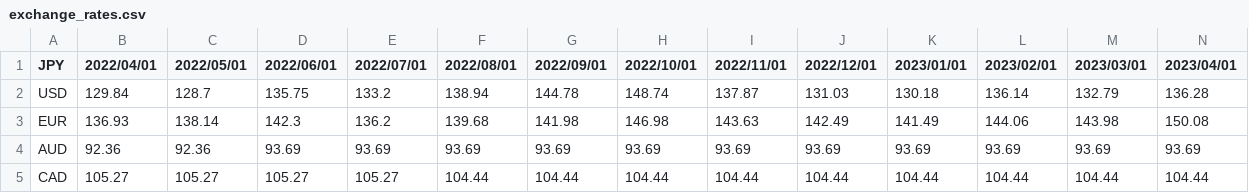
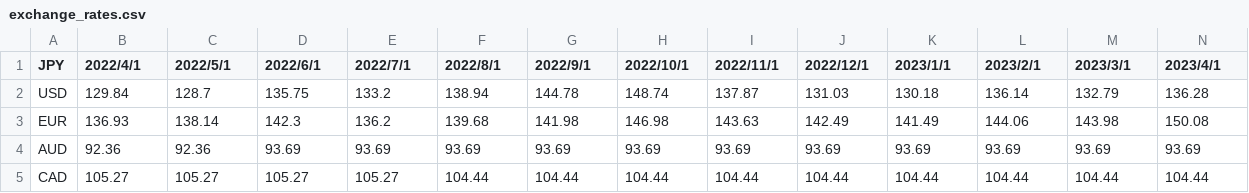
Before and after one commit to yomai-hiyashidewa/WorldTravelingLogger, a CSV file: documents/English/exchange_rates.csv, drawn as a sheet; only a part is shown; the diff covers the shown part only; the diff names each change by its address in the sheet, - before the commit and + after, or states it on an @@ line.

```diff
--- a/documents/English/exchange_rates.csv
+++ b/documents/English/exchange_rates.csv
-B1: 2022/04/01
+B1: 2022/4/1
-C1: 2022/05/01
+C1: 2022/5/1
-D1: 2022/06/01
+D1: 2022/6/1
-E1: 2022/07/01
+E1: 2022/7/1
-F1: 2022/08/01
+F1: 2022/8/1
-G1: 2022/09/01
+G1: 2022/9/1
-H1: 2022/10/01
+H1: 2022/10/1
-I1: 2022/11/01
+I1: 2022/11/1
-J1: 2022/12/01
+J1: 2022/12/1
-K1: 2023/01/01
+K1: 2023/1/1
-L1: 2023/02/01
+L1: 2023/2/1
-M1: 2023/03/01
+M1: 2023/3/1
-N1: 2023/04/01
+N1: 2023/4/1
```
Also changed, not shown: 12 edited cells elsewhere in this file, 23 other files.
